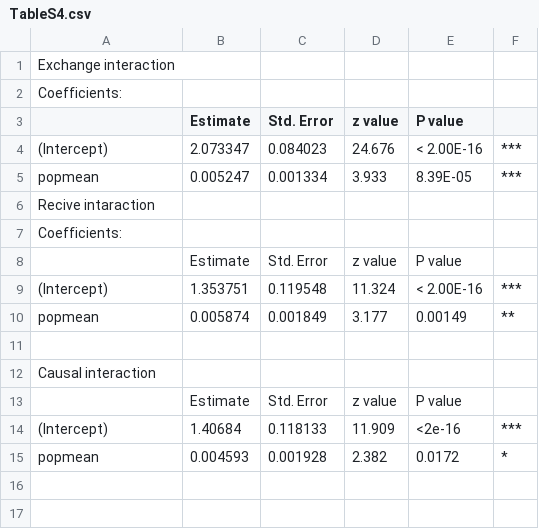
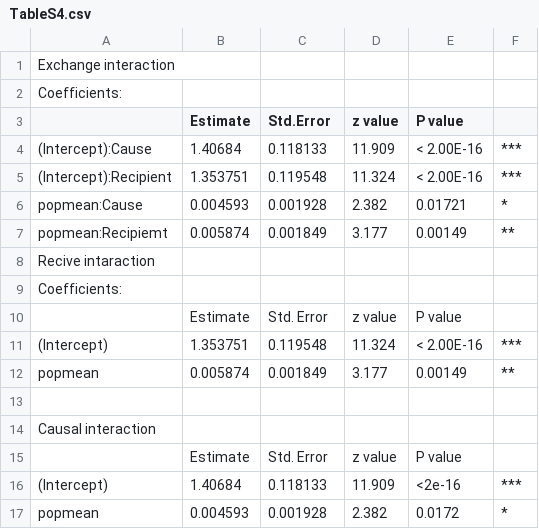
Before and after one commit to TKawaseScript/complex-interaction, a CSV file: 清書済/TableS4.csv, drawn as a sheet; removed rows and columns are numbered as before the commit, all else as after; the diff names each change by its address in the sheet, - before the commit and + after, or states it on an @@ line.

Commit message:
fix: TableS4 and the Script

```diff
--- a/清書済/TableS4.csv
+++ b/清書済/TableS4.csv
-C3: Std. Error
+C3: Std.Error
-row 4: (Intercept) | 2.073347 | 0.084023 | 24.676 | < 2.00E-16 | ***
-row 5: popmean | 0.005247 | 0.001334 | 3.933 | 8.39E-05 | ***
+row 4: (Intercept):Cause | 1.40684 | 0.118133 | 11.909 | < 2.00E-16 | ***
+row 5: (Intercept):Recipient | 1.353751 | 0.119548 | 11.324 | < 2.00E-16 | ***
+row 6: popmean:Cause | 0.004593 | 0.001928 | 2.382 | 0.01721 | *
+row 7: popmean:Recipiemt | 0.005874 | 0.001849 | 3.177 | 0.00149 | **
```
Also changed, not shown: 全ての出力結果/Each_all_models_num_interact.csv, 1 other file.
